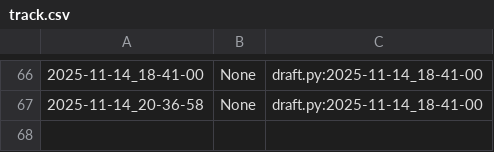
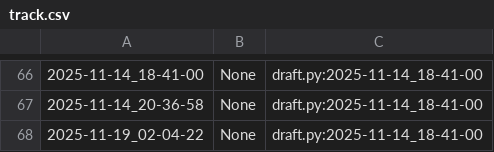
Before and after one commit to qxcode-course/poo-rc-bloco-c-Eduardoe239, a CSV file: myrep/.tko/track/poo@array/track.csv, drawn as a sheet; only a part is shown, gaps mark what is left out; the diff names each change by its address in the sheet, - before the commit and + after, or states it on an @@ line.

```diff
--- a/myrep/.tko/track/poo@array/track.csv
+++ b/myrep/.tko/track/poo@array/track.csv
+row 68: 2025-11-19_02-04-22 | None | draft.py:2025-11-14_18-41-00
```
Also changed, not shown: myrep/.tko/track/poo@budega/track.csv, myrep/.tko/track/poo@lapiseira/track.csv, 11 other files.
